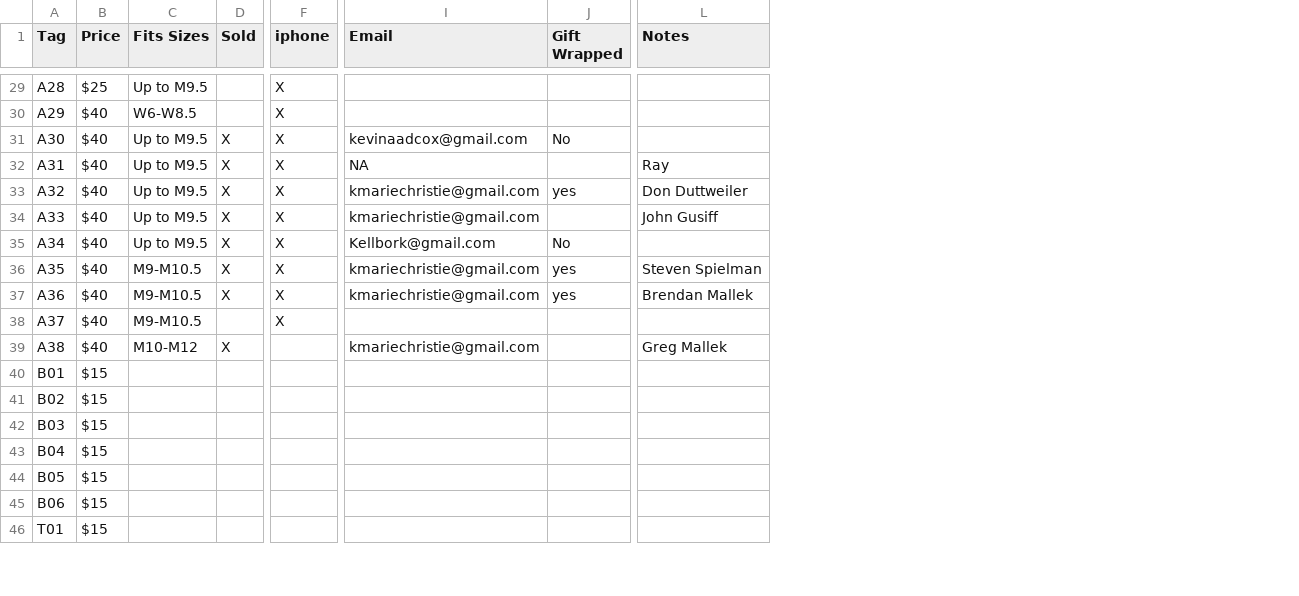
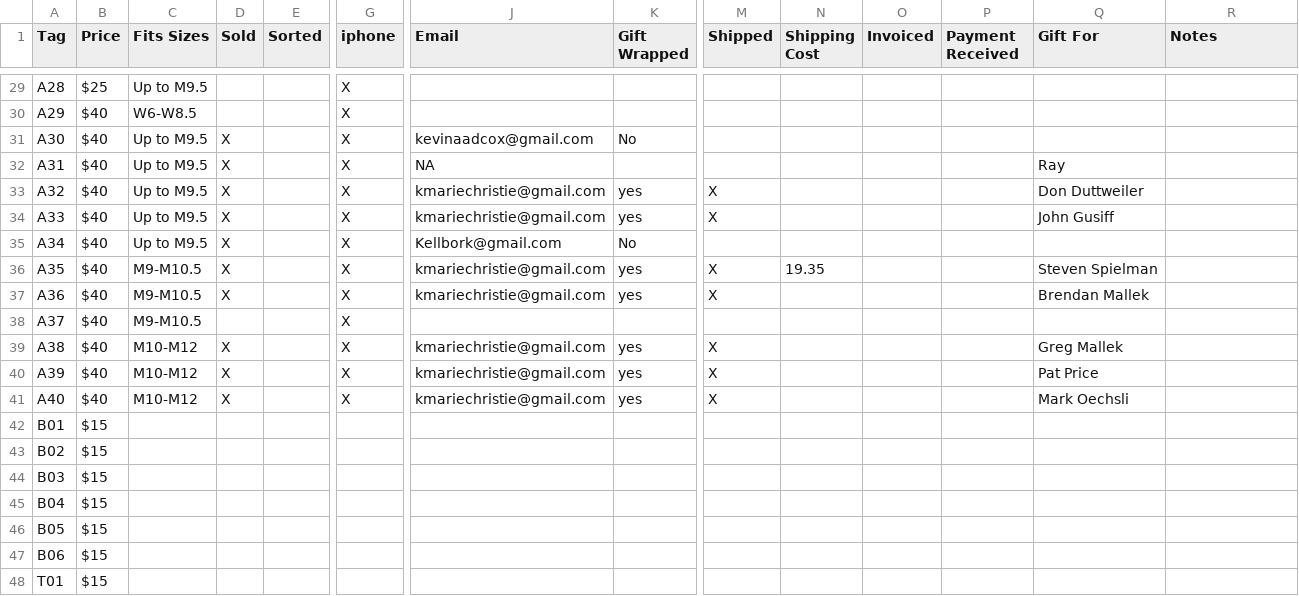
Before and after one commit to sspiel4/SlipFundraiser, a CSV file: Tracker.csv, drawn as a sheet; only a part is shown, gaps mark what is left out; addresses are those after the commit; rows hold the shown columns only; the diff covers the shown part only; the diff names each change by its address in the sheet, - before the commit and + after, or states it on an @@ line.

Commit message:
update tracker with shipping costs, add columns to track payment

```diff
--- a/Tracker.csv
+++ b/Tracker.csv
+column E (Sorted), empty
+column M (Shipped), rows 33-39: X | X |  | X | X |  | X
+column N (Shipping Cost), row 36: 19.35
+column O (Invoiced), empty
+column P (Payment Received), empty
+column Q (Gift For), rows 32-39: Ray | Don Duttweiler | John Gusiff |  | Steven Spielman | Brendan Mallek |  | Greg Mallek
-R32 (Notes): Ray
+R32 (Notes): (empty)
-R33 (Notes): Don Duttweiler
+R33 (Notes): (empty)
-K34 (Gift Wrapped): (empty)
+K34 (Gift Wrapped): yes
-R34 (Notes): John Gusiff
+R34 (Notes): (empty)
-R36 (Notes): Steven Spielman
+R36 (Notes): (empty)
-R37 (Notes): Brendan Mallek
+R37 (Notes): (empty)
-G39 (iphone): (empty)
+G39 (iphone): X
-K39 (Gift Wrapped): (empty)
+K39 (Gift Wrapped): yes
-R39 (Notes): Greg Mallek
+R39 (Notes): (empty)
+row 40: A39 | $40 | M10-M12 | X |  | X | kmariechristie@gmail.com | yes | X |  |  |  | Pat Price
+row 41: A40 | $40 | M10-M12 | X |  | X | kmariechristie@gmail.com | yes | X |  |  |  | Mark Oechsli
```
Also changed, not shown: 21 edited cells elsewhere in this file, 8 other files.
